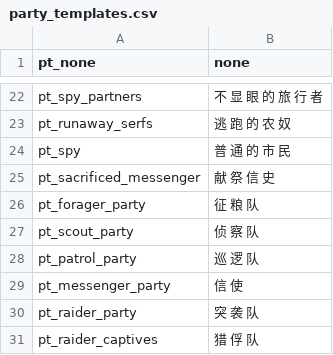
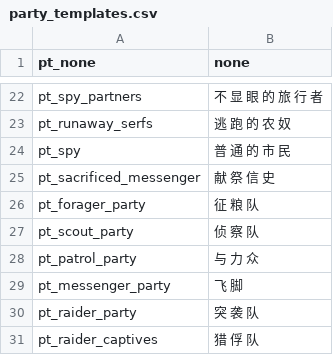
Before and after one commit to hooohoooh/Module_system_1.166, a CSV file: cns/party_templates.csv, drawn as a sheet; only a part is shown, gaps mark what is left out.

```diff
--- a/cns/party_templates.csv
+++ b/cns/party_templates.csv
@@ -27,4 +27,4 @@ pt_forager_party|征 粮 队
 pt_scout_party|侦 察 队
-pt_patrol_party|巡 逻 队
-pt_messenger_party|信 使
+pt_patrol_party|与 力 众
+pt_messenger_party|飞 脚
 pt_raider_party|突 袭 队
```
Also changed, not shown: cns/dialogs.csv, cns/game_menus.csv, 4 other files.
